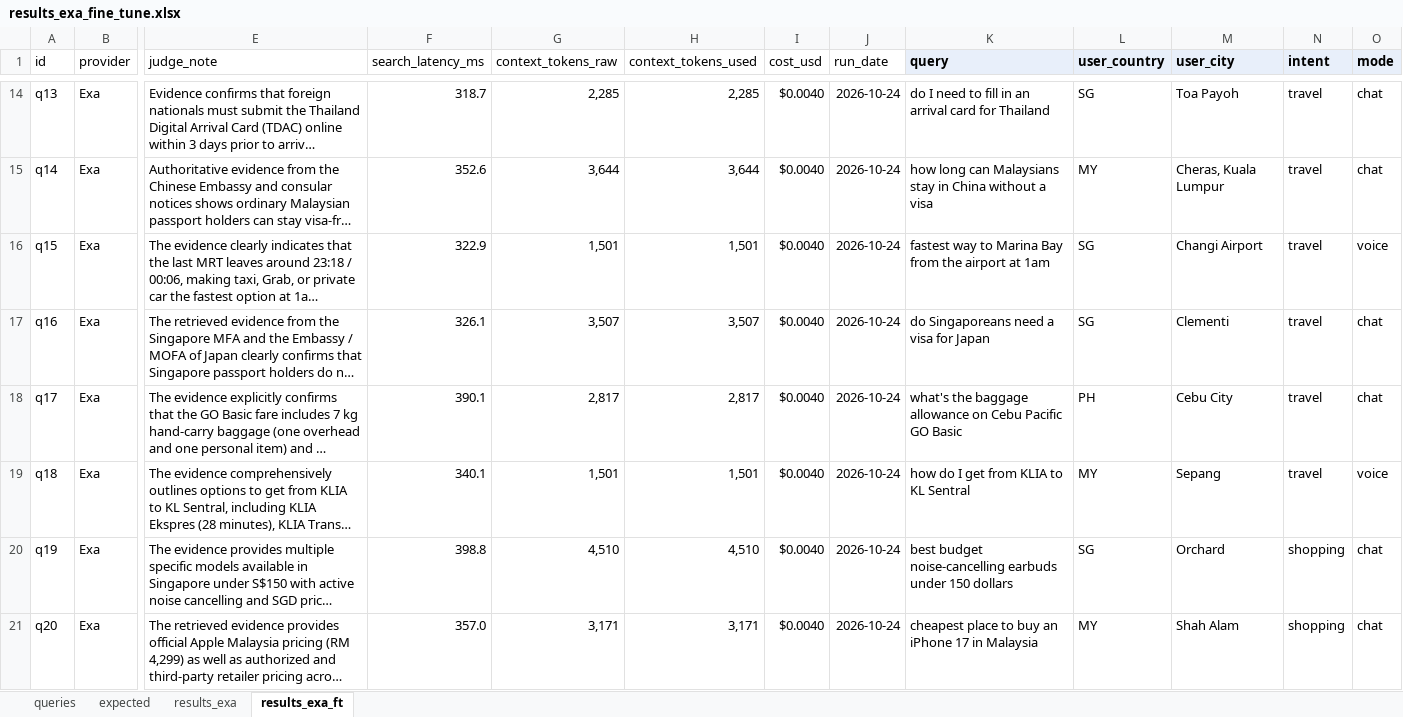
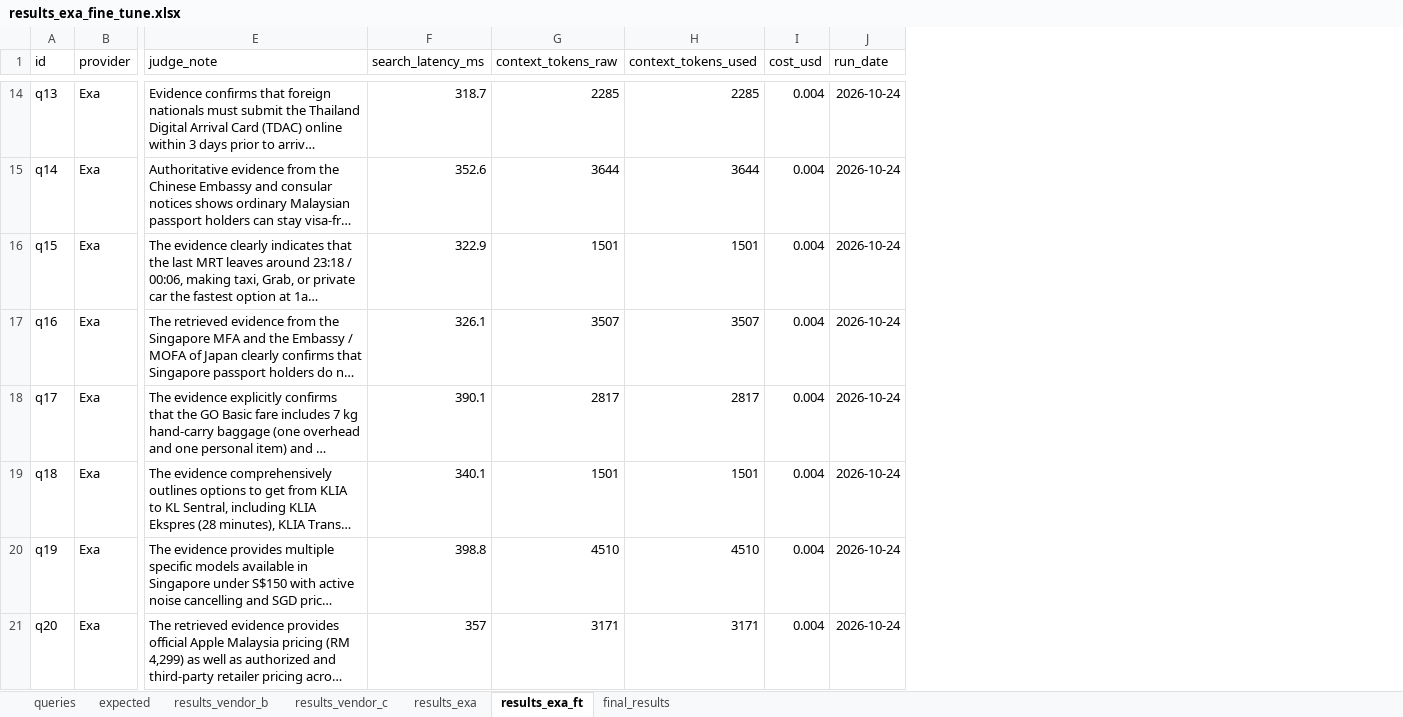
Before and after one commit to 2gavy/hal, an Excel workbook: evaluation-results/results_exa_fine_tune.xlsx, sheet results_exa_ft, drawn as a sheet; only a part is shown, gaps mark what is left out; long unchanged cells end in …; values as stored, in another font and other column widths than the file's, no borders; charts and pictures not drawn; the diff covers the shown part only; the diff names each change by its address in the sheet, - before the commit and + after, or states it on an @@ line.

Commit message:
docs: use exact Google Sheets Excel export

```diff
--- a/evaluation-results/results_exa_fine_tune.xlsx (sheet results_exa_ft)
+++ b/evaluation-results/results_exa_fine_tune.xlsx (sheet results_exa_ft)
+sheet tab: results_vendor_b
+sheet tab: results_vendor_c
+sheet tab: final_results
-column K (query), rows 14-21: do I need to fill in an arrival card for Thailand | how long can Malaysians stay in China without a visa | fastest way to Marina Bay from the airport at 1am | do Singaporeans need a visa for Japan | what's the baggage allowance on Cebu Pacific GO Basic | how do I get from KLIA to KL Sentral | best budget noise-cancelling earbuds under 150 dollars | cheapest place to buy an iPhone 17 in Malaysia
-column L (user_country), rows 14-21: SG | MY | SG | SG | PH | MY | SG | MY
-column M (user_city), rows 14-21: Toa Payoh | Cheras, Kuala Lumpur | Changi Airport | Clementi | Cebu City | Sepang | Orchard | Shah Alam
-column N (intent), rows 14-21: travel | travel | travel | travel | travel | travel | shopping | shopping
-column O (mode), rows 14-21: chat | chat | voice | chat | chat | voice | chat | chat
-G14 (context_tokens_raw): 2,285
+G14 (context_tokens_raw): 2285
-H14 (context_tokens_used): 2,285
+H14 (context_tokens_used): 2285
-I14:I21 (cost_usd): $0.0040
+I14:I21 (cost_usd): 0.004
-G15 (context_tokens_raw): 3,644
+G15 (context_tokens_raw): 3644
-H15 (context_tokens_used): 3,644
+H15 (context_tokens_used): 3644
-G16 (context_tokens_raw): 1,501
+G16 (context_tokens_raw): 1501
-H16 (context_tokens_used): 1,501
+H16 (context_tokens_used): 1501
-G17 (context_tokens_raw): 3,507
+G17 (context_tokens_raw): 3507
-H17 (context_tokens_used): 3,507
+H17 (context_tokens_used): 3507
-G18 (context_tokens_raw): 2,817
+G18 (context_tokens_raw): 2817
-H18 (context_tokens_used): 2,817
+H18 (context_tokens_used): 2817
-G19 (context_tokens_raw): 1,501
+G19 (context_tokens_raw): 1501
-H19 (context_tokens_used): 1,501
+H19 (context_tokens_used): 1501
-G20 (context_tokens_raw): 4,510
+G20 (context_tokens_raw): 4510
-H20 (context_tokens_used): 4,510
+H20 (context_tokens_used): 4510
-F21 (search_latency_ms): 357.0
+F21 (search_latency_ms): 357
-G21 (context_tokens_raw): 3,171
+G21 (context_tokens_raw): 3171
-H21 (context_tokens_used): 3,171
+H21 (context_tokens_used): 3171
```
Also changed, not shown: 98 edited cells elsewhere in this sheet, charts or pictures, 1 other file.
